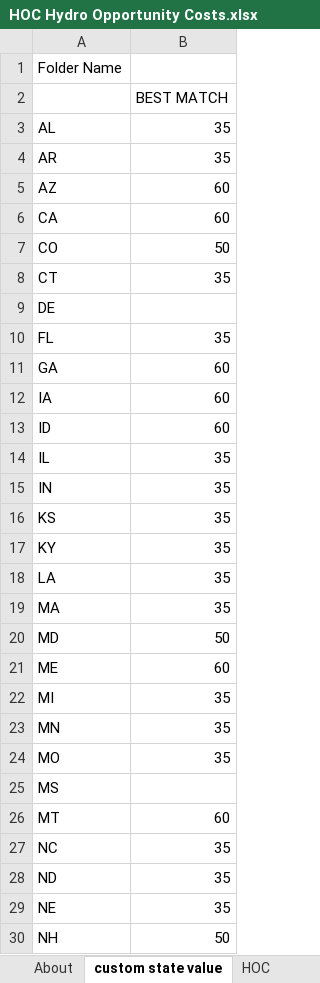
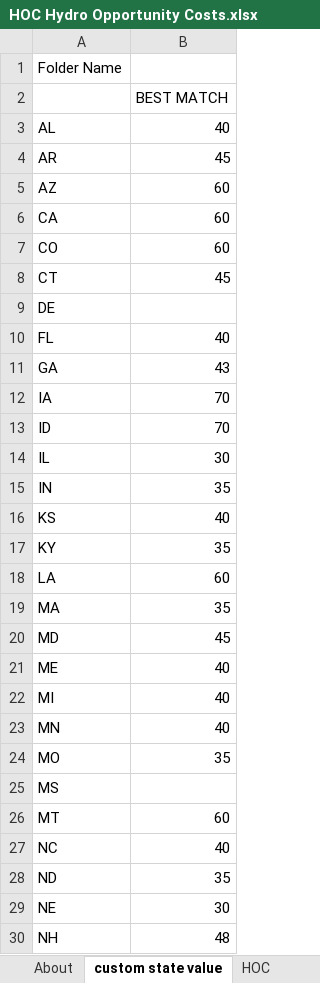
Before and after one commit to EnergyInnovation/eps-mississippi, an Excel workbook: InputData/elec/HOC/HOC Hydro Opportunity Costs.xlsx, sheet custom state value, drawn as a sheet; only a part is shown; values as stored, in another font and other column widths than the file's, no borders; the diff covers the shown part only; the diff names each change by its address in the sheet, - before the commit and + after, or states it on an @@ line.

```diff
--- a/InputData/elec/HOC/HOC Hydro Opportunity Costs.xlsx (sheet custom state value)
+++ b/InputData/elec/HOC/HOC Hydro Opportunity Costs.xlsx (sheet custom state value)
-B3: 35
+B3: 40
-B4: 35
+B4: 45
-B7: 50
+B7: 60
-B8: 35
+B8: 45
-B10: 35
+B10: 40
-B11: 60
+B11: 43
-B12:B13: 60
+B12:B13: 70
-B14: 35
+B14: 30
-B16: 35
+B16: 40
-B18: 35
+B18: 60
-B20: 50
+B20: 45
-B21: 60
+B21: 40
-B22:B23: 35
+B22:B23: 40
-B27: 35
+B27: 40
-B29: 35
+B29: 30
-B30: 50
+B30: 48
```
Also changed, not shown: 16 edited cells elsewhere in this sheet, sheet About, formulas that keep their value, InputData/elec/BBNPPTY/BAU Ban New Power Plants This Year.xlsx, InputData/elec/CSC/Capacity Supply Curve.xlsx, 32 other files.
